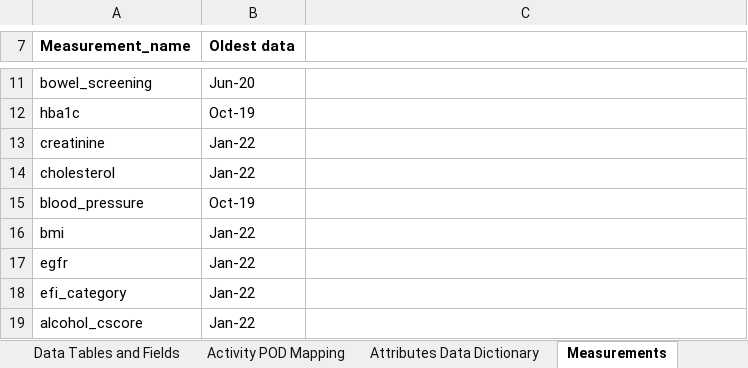
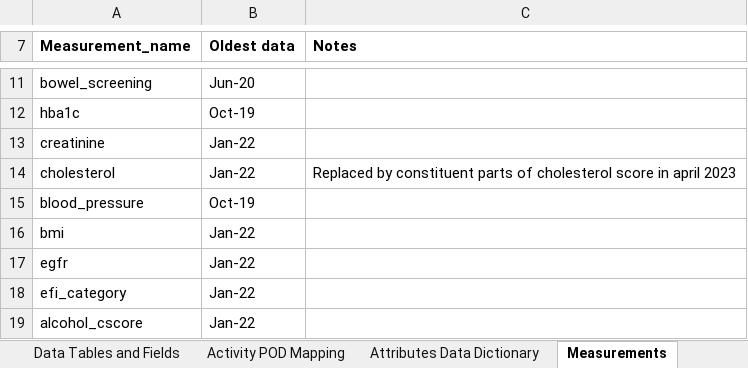
Before and after one commit to BusinessInformationBNSSG/SWD, an Excel workbook: SWD User Guide.xlsx, sheet Measurements, drawn as a sheet; only a part is shown, gaps mark what is left out; values as stored, in another font and other column widths than the file's, no borders; the diff covers the shown part only; the diff names each change by its address in the sheet, - before the commit and + after, or states it on an @@ line.

Commit message:
Add files via upload
updated to note new measurement data item - crp

```diff
--- a/SWD User Guide.xlsx (sheet Measurements)
+++ b/SWD User Guide.xlsx (sheet Measurements)
-C7: (empty)
+C7: Notes
-C14 (Notes): (empty)
+C14 (Notes): Replaced by constituent parts of cholesterol score in april 2023
```
Also changed, not shown: 20 added rows and 8 edited cells elsewhere in this sheet, sheet Data Tables and Fields, sheet Issue Log, sheet Attributes Data Dictionary.
